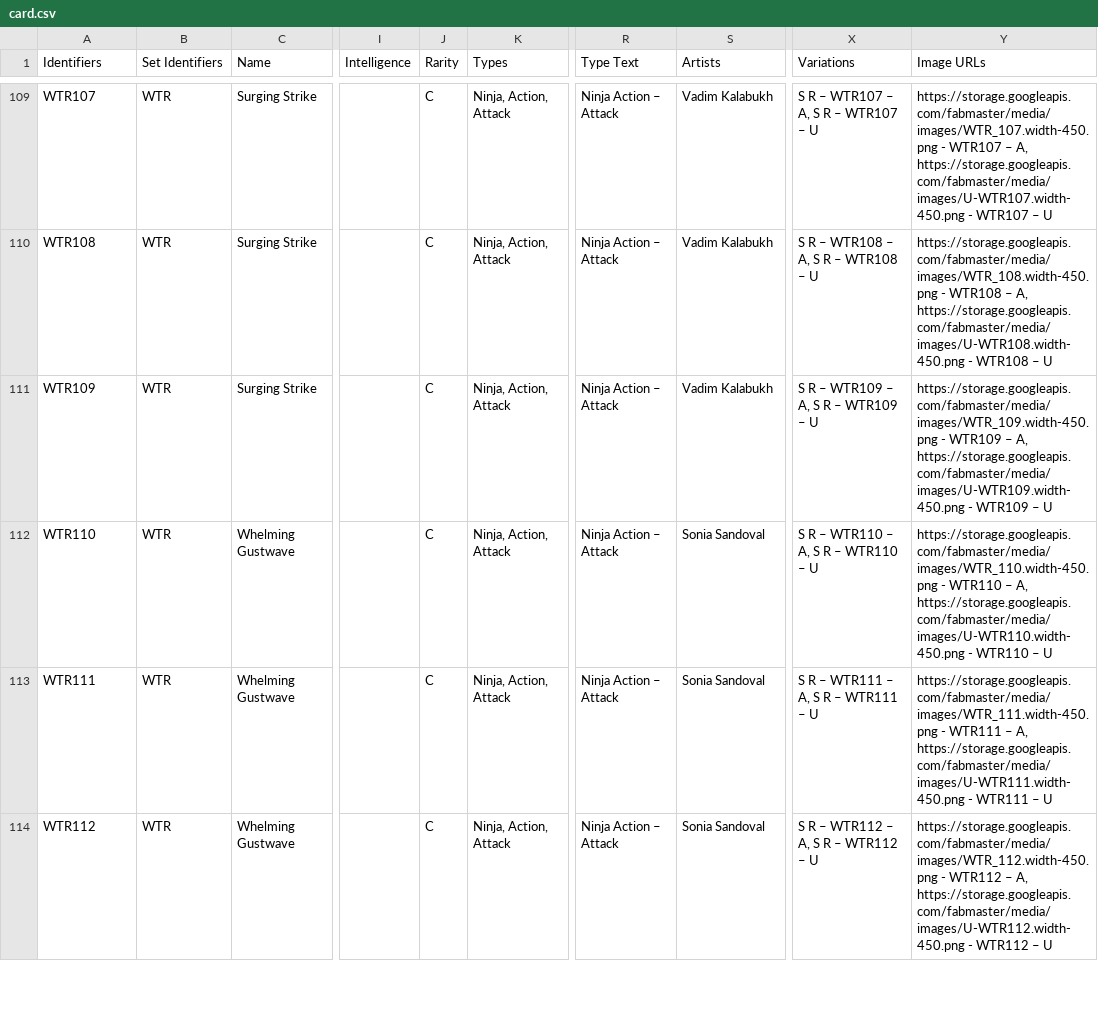
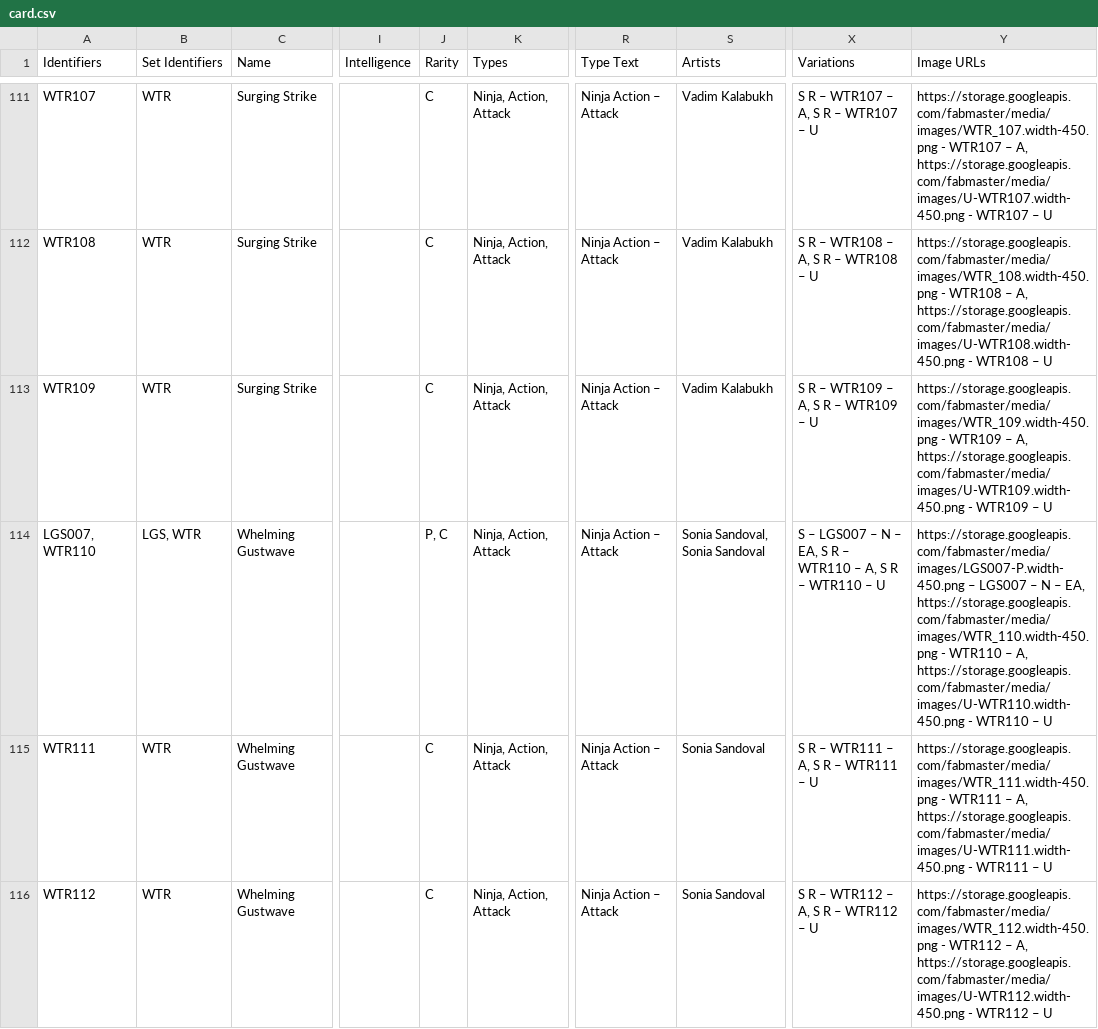
Before and after one commit to the-fab-cube/flesh-and-blood-cards, a CSV file: csvs/card.csv, drawn as a sheet; only a part is shown, gaps mark what is left out; addresses are those after the commit; the diff covers the shown part only; the diff names each change by its address in the sheet, - before the commit and + after, or states it on an @@ line.

Commit message:
Add 2019 Promo cards

```diff
--- a/csvs/card.csv
+++ b/csvs/card.csv
-A114 (Identifiers): WTR110
+A114 (Identifiers): LGS007, WTR110
-B114 (Set Identifiers): WTR
+B114 (Set Identifiers): LGS, WTR
-J114 (Rarity): C
+J114 (Rarity): P, C
-S114 (Artists): Sonia Sandoval
+S114 (Artists): Sonia Sandoval, Sonia Sandoval
-X114 (Variations): S R – WTR110 – A, S R – WTR110 – U
+X114 (Variations): S – LGS007 – N – EA, S R – WTR110 – A, S R – WTR110 – U
-Y114 (Image URLs): https://storage.googleapis.com/fabmaster/media/images/WTR_110.width-450.png -…
+Y114 (Image URLs): https://storage.googleapis.com/fabmaster/media/images/LGS007-P.width-450.png – LGS007 – N – EA, https://storage.googleapis.com/fabmaster/media/images/WTR_110.width-450.png -…
```
Also changed, not shown: 2 added rows and 96 edited cells elsewhere in this file, 3 other files.
